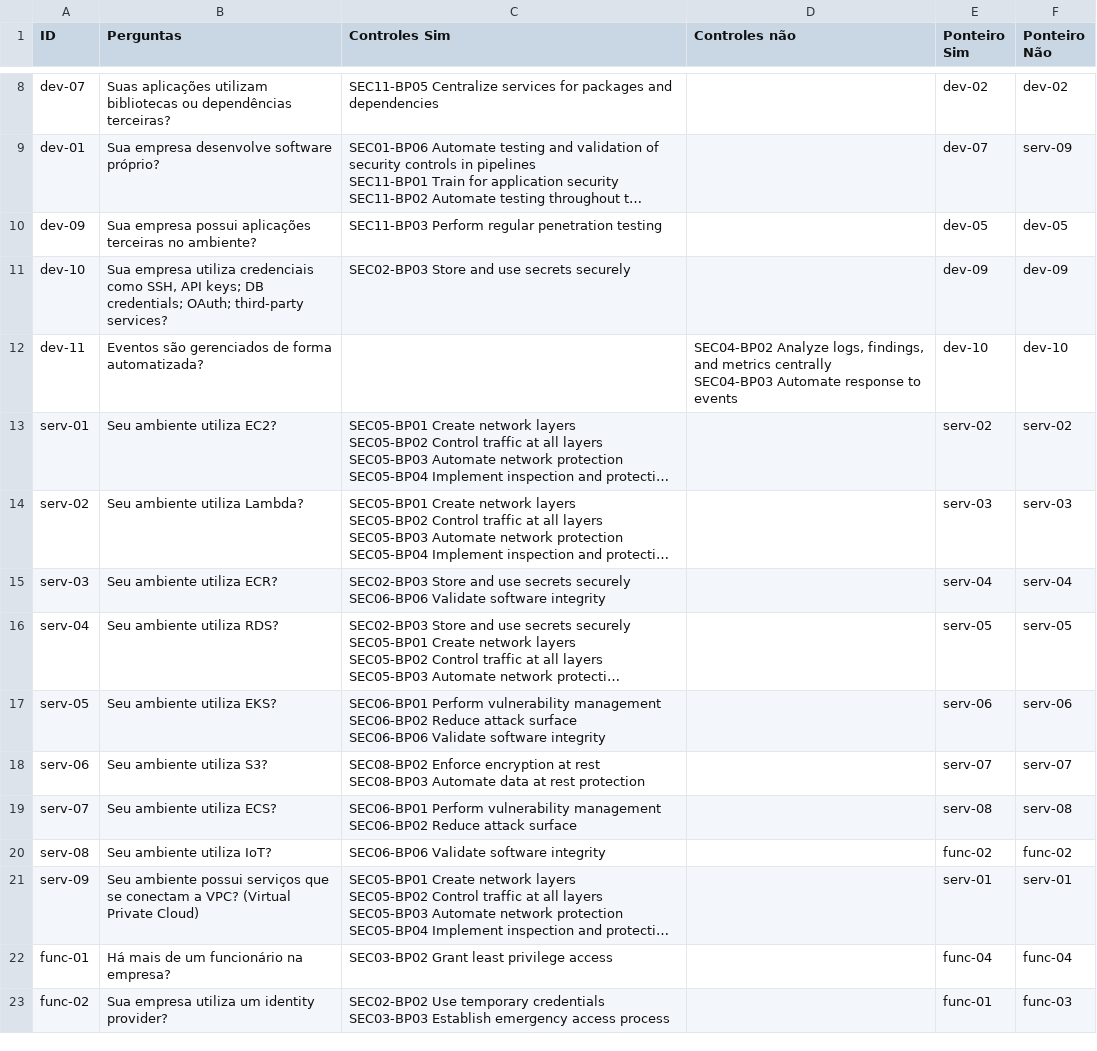
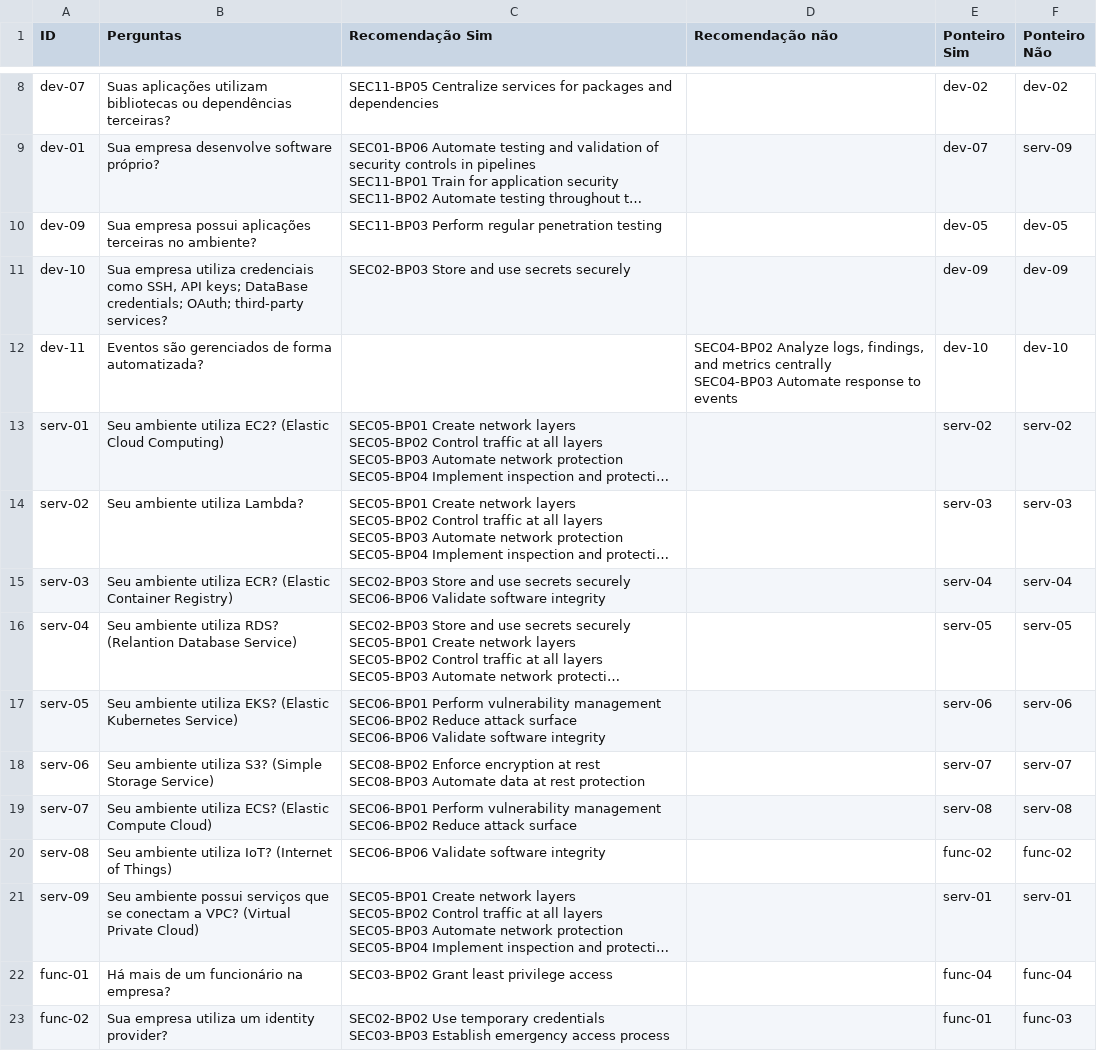
Before and after one commit to FelipeValencio/tcc, a CSV file: tabela_estado.csv, drawn as a sheet; only a part is shown, gaps mark what is left out; long unchanged cells end in …; the diff names each change by its address in the sheet, - before the commit and + after, or states it on an @@ line.

```diff
--- a/tabela_estado.csv
+++ b/tabela_estado.csv
-C1: Controles Sim
+C1: Recomendação Sim
-D1: Controles não
+D1: Recomendação não
-B11 (Perguntas): …API keys; DB credentials; OAuth;…
+B11 (Perguntas): …API keys; DataBase credentials; OAuth;…
-B13 (Perguntas): Seu ambiente utiliza EC2?
+B13 (Perguntas): Seu ambiente utiliza EC2? (Elastic Cloud Computing)
-B15 (Perguntas): Seu ambiente utiliza ECR?
+B15 (Perguntas): Seu ambiente utiliza ECR? (Elastic Container Registry)
-B16 (Perguntas): Seu ambiente utiliza RDS?
+B16 (Perguntas): Seu ambiente utiliza RDS? (Relantion Database Service)
-B17 (Perguntas): Seu ambiente utiliza EKS?
+B17 (Perguntas): Seu ambiente utiliza EKS? (Elastic Kubernetes Service)
-B18 (Perguntas): Seu ambiente utiliza S3?
+B18 (Perguntas): Seu ambiente utiliza S3? (Simple Storage Service)
-B19 (Perguntas): Seu ambiente utiliza ECS?
+B19 (Perguntas): Seu ambiente utiliza ECS? (Elastic Compute Cloud)
-B20 (Perguntas): Seu ambiente utiliza IoT?
+B20 (Perguntas): Seu ambiente utiliza IoT? (Internet of Things)
```
Also changed, not shown: 2 other files.
